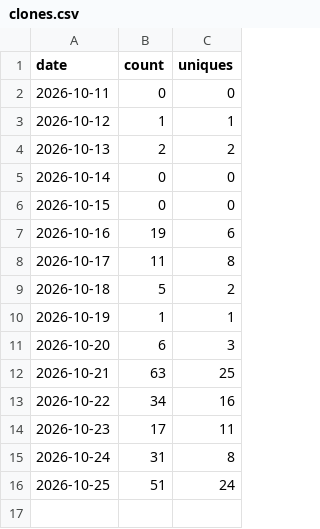
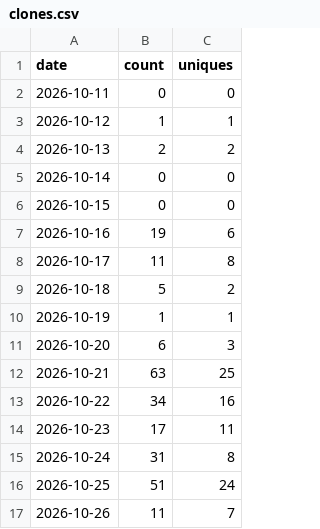
Before and after one commit to glnreddy421/klew, a CSV file: stats/clones.csv, drawn as a sheet; the diff names each change by its address in the sheet, - before the commit and + after, or states it on an @@ line.

```diff
--- a/stats/clones.csv
+++ b/stats/clones.csv
+row 17: 2026-10-26 | 11 | 7
```
Also changed, not shown: stats/downloads.csv, stats/paths.csv, 3 other files.
